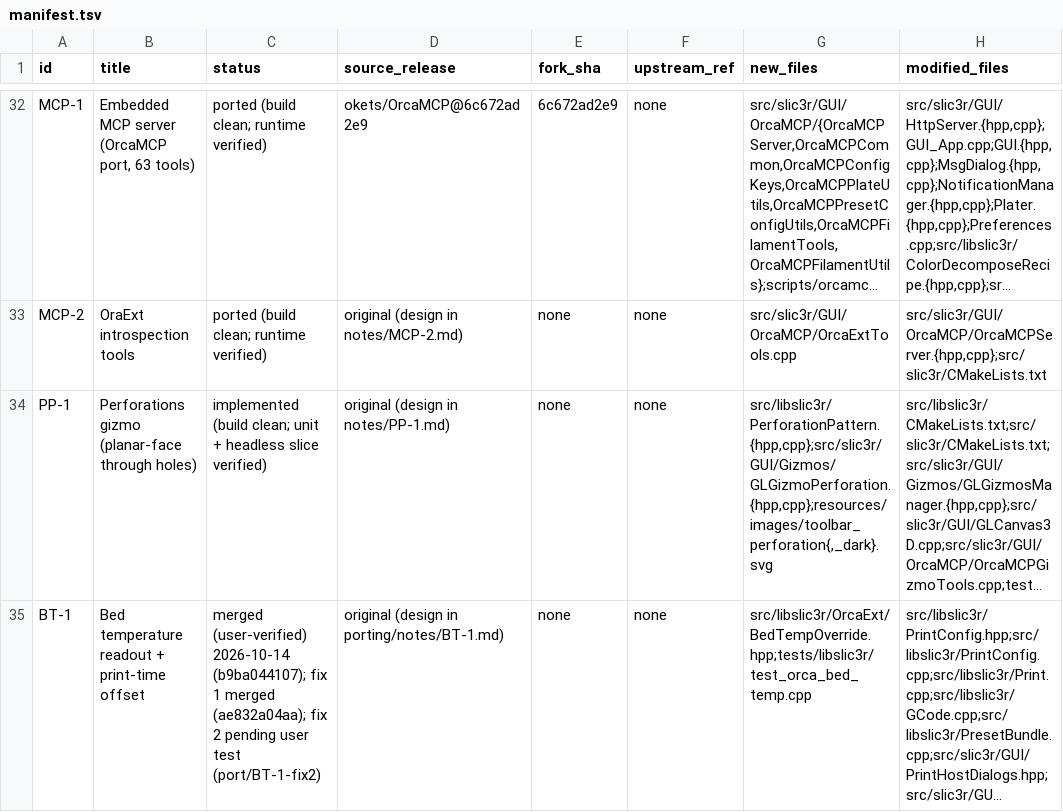
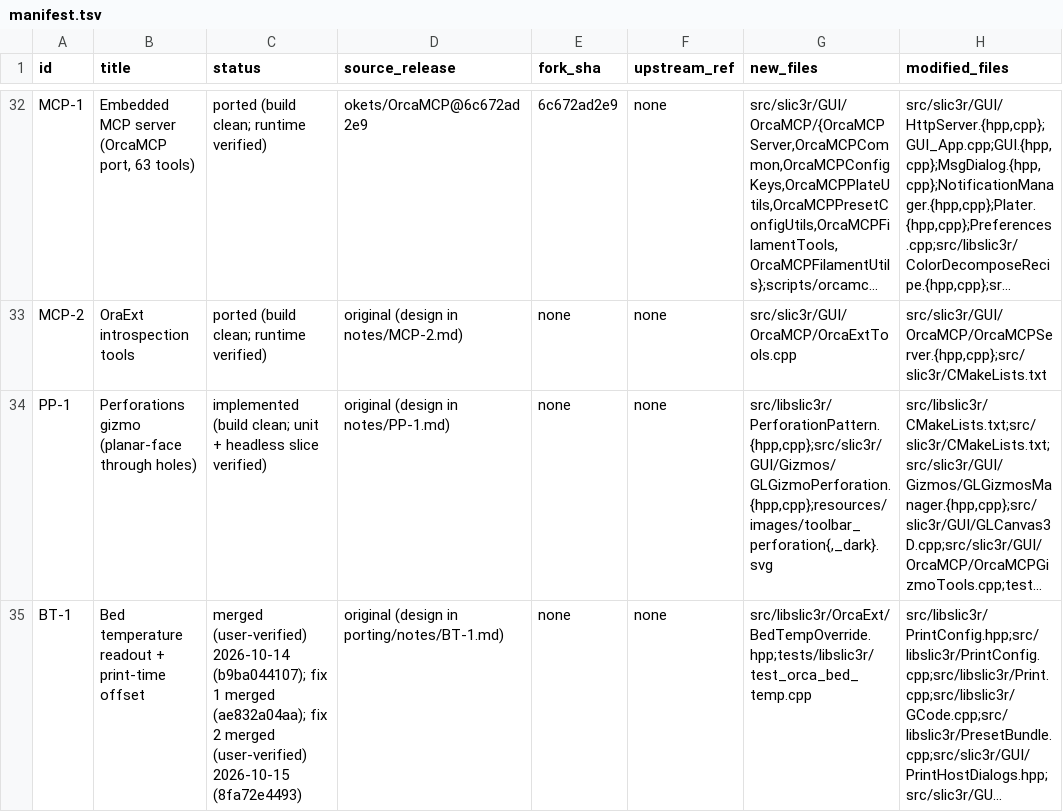
Before and after one commit to emdee52/OrcaSlicer, a TSV file: porting/manifest.tsv, drawn as a sheet; only a part is shown, gaps mark what is left out; long unchanged cells end in …; the diff names each change by its address in the sheet, - before the commit and + after, or states it on an @@ line.

Commit message:
port: record the BT-1 fix 2 in HANDOFF
Status -> merged (user-verified), merge sha 8fa72e4493 recorded; notes and manifest updated to match.

```diff
--- a/porting/manifest.tsv
+++ b/porting/manifest.tsv
-C35 (status): …fix 2 pending user test (port/BT-1-fix2)
+C35 (status): …fix 2 merged (user-verified) 2026-10-15 (8fa72e4493)
```
Also changed, not shown: 2 other files.
